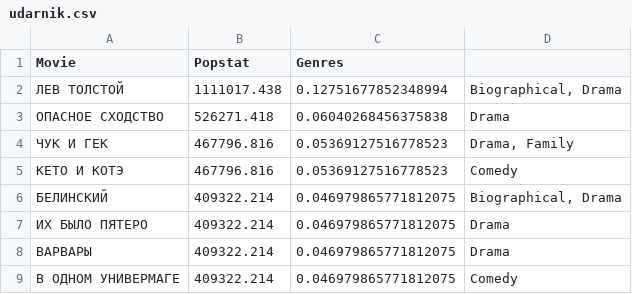
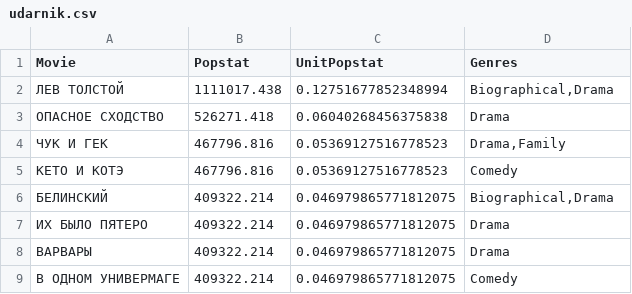
Before and after one commit to Vladislav0Art/evening-moscow-newspaper-parser, a CSV file: analysis/merged/udarnik.csv, drawn as a sheet; only a part is shown; the diff covers the shown part only.

```diff
--- a/analysis/merged/udarnik.csv
+++ b/analysis/merged/udarnik.csv
@@ -1,7 +1,7 @@
-Movie,Popstat,Genres
-ЛЕВ ТОЛСТОЙ,1111017.438,0.12751677852348994,"Biographical, Drama"
+Movie,Popstat,UnitPopstat,Genres
+ЛЕВ ТОЛСТОЙ,1111017.438,0.12751677852348994,"Biographical,Drama"
 ОПАСНОЕ СХОДСТВО,526271.418,0.06040268456375838,Drama
-ЧУК И ГЕК,467796.816,0.05369127516778523,"Drama, Family"
+ЧУК И ГЕК,467796.816,0.05369127516778523,"Drama,Family"
 КЕТО И КОТЭ,467796.816,0.05369127516778523,Comedy
-БЕЛИНСКИЙ,409322.214,0.046979865771812075,"Biographical, Drama"
+БЕЛИНСКИЙ,409322.214,0.046979865771812075,"Biographical,Drama"
 ИХ БЫЛО ПЯТЕРО,409322.214,0.046979865771812075,Drama
```
Also changed, not shown: 13 edited cells elsewhere in this file, analysis/merged/metropol.csv, analysis/merged/orion.csv, 3 other files.
